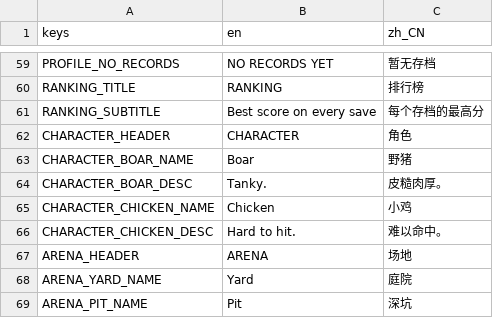
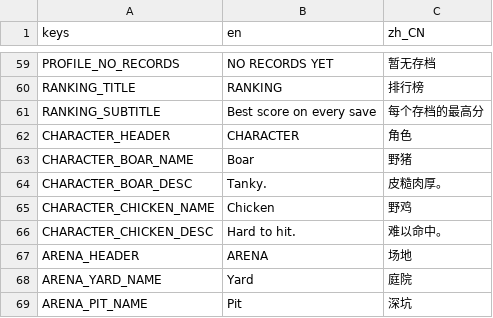
Before and after one commit to ZhiH2333/WPG, a CSV file: locale/wpg.csv, drawn as a sheet; only a part is shown, gaps mark what is left out.

Commit message:
:globe_with_meridians: Rename chicken zh label to 野鸡

```diff
--- a/locale/wpg.csv
+++ b/locale/wpg.csv
@@ -64,3 +64,3 @@ CHARACTER_BOAR_NAME,Boar,野猪
 CHARACTER_BOAR_DESC,Tanky.,皮糙肉厚。
-CHARACTER_CHICKEN_NAME,Chicken,小鸡
+CHARACTER_CHICKEN_NAME,Chicken,野鸡
 CHARACTER_CHICKEN_DESC,Hard to hit.,难以命中。
```
